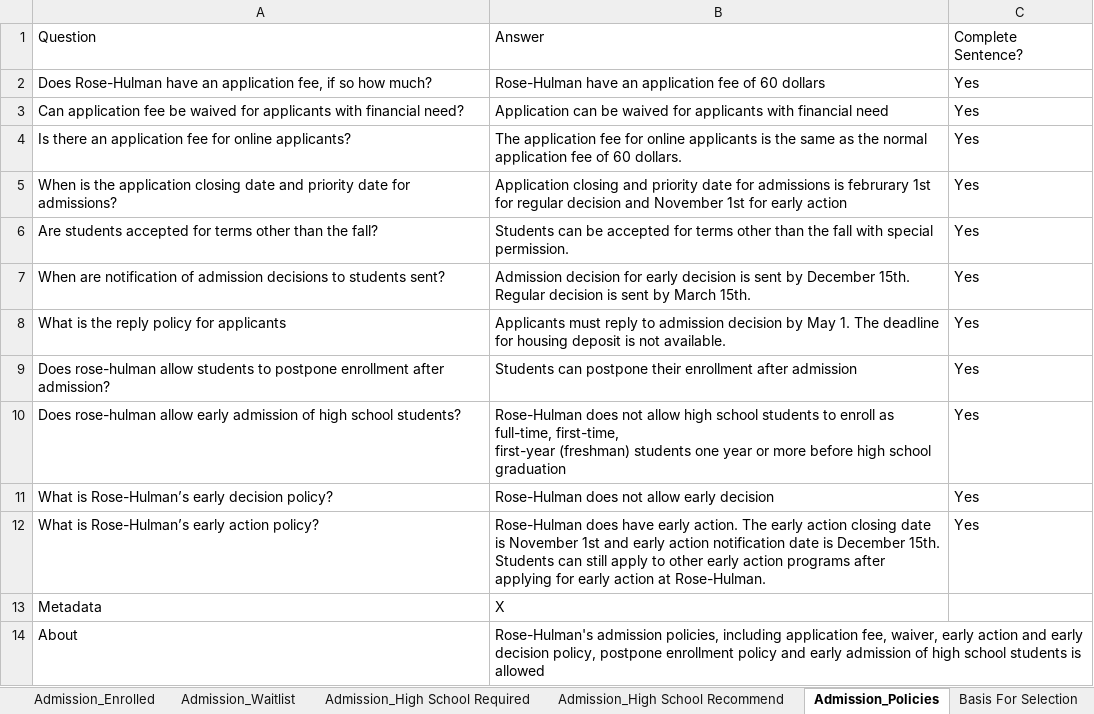
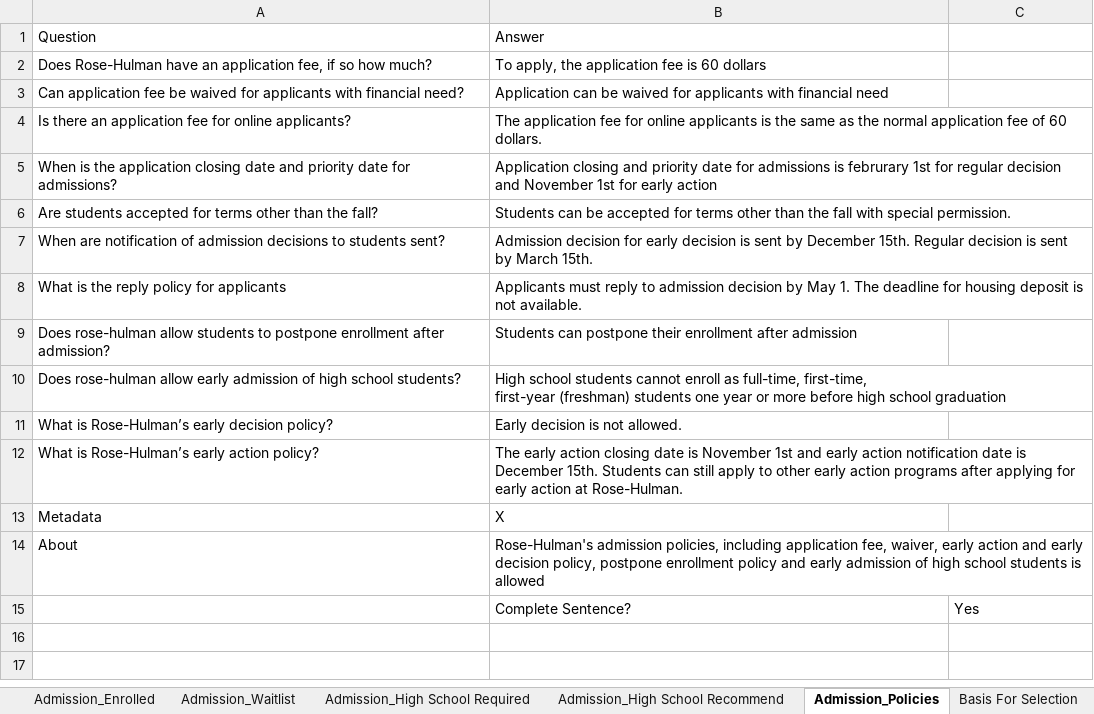
Before and after one commit to rhit-dingb/rhit_IRPA_2023, an Excel workbook: NewCDSDataFromClient/CDS_2020_2021.xlsx, sheet Admission_Policies, drawn as a sheet; values as stored, in another font and other column widths than the file's, no borders; the diff names each change by its address in the sheet, - before the commit and + after, or states it on an @@ line.

```diff
--- a/NewCDSDataFromClient/CDS_2020_2021.xlsx (sheet Admission_Policies)
+++ b/NewCDSDataFromClient/CDS_2020_2021.xlsx (sheet Admission_Policies)
-C1: Complete Sentence?
+C1: (empty)
-B2: Rose-Hulman have an application fee of 60 dollars
+B2: To apply, the application fee is 60 dollars
-C2:C12: Yes
+C2:C12: (empty)
-B10: Rose-Hulman does not allow high school students to enroll as…
+B10: High school students cannot enroll as…
-B11: Rose-Hulman does not allow early decision
+B11: Early decision is not allowed.
-B12: Rose-Hulman does have early action. The early…
+B12: The early…
+row 15:  | Complete Sentence? | Yes
```
Also changed, not shown: sheet Faculty And Class Size_Other, sheet Cohort_Graduation 2014, sheet Cohort_2014, sheet Student Life_Offered, sheet Annual Expense_General, sheet Degree Conferred_Degree, 4 more sheets, 8 other files.
